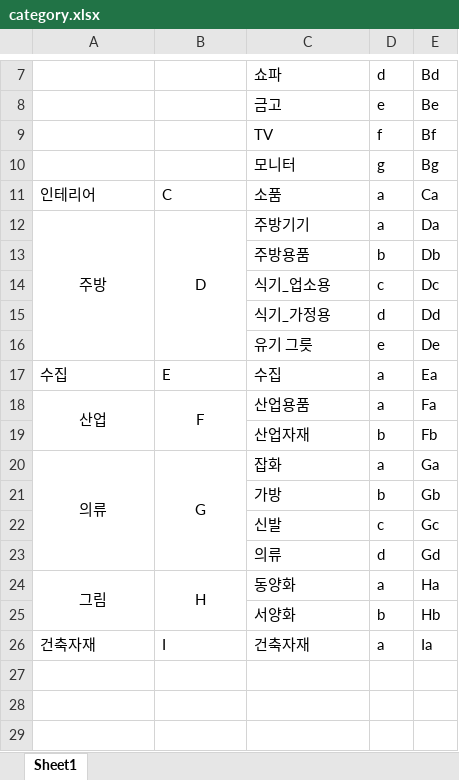
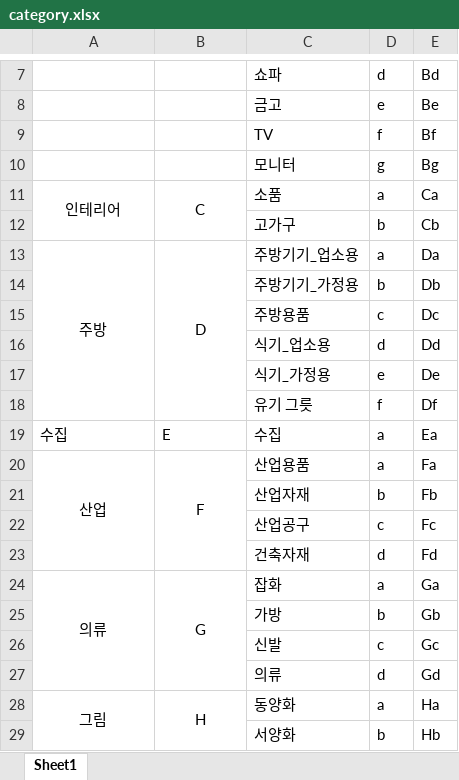
Before and after one commit to dodo0211/Project_greenRecycle, an Excel workbook: doc/category.xlsx, sheet Sheet1, drawn as a sheet; only a part is shown, gaps mark what is left out; values as stored, in another font and other column widths than the file's, no borders; removed rows and columns are numbered as before the commit, all else as after; the diff names each change by its address in the sheet, - before the commit and + after, or states it on an @@ line.

```diff
--- a/doc/category.xlsx (sheet Sheet1)
+++ b/doc/category.xlsx (sheet Sheet1)
-A11:B11 alignment: left
+A11:B11 alignment: center
+A11:A12 merged
+B11:B12 merged
+row 12:  |  | 고가구 | b | Cb
-C13: 주방기기
+C13: 주방기기_업소용
+row 14:  |  | 주방기기_가정용 | b | Db
-D15: b
+D15: c
-E15: Db
+E15: Dc
-D16: c
+D16: d
-E16: Dc
+E16: Dd
-D17: d
+D17: e
-E17: Dd
+E17: De
-D18: e
+D18: f
-E18: De
+E18: Df
+row 22:  |  | 산업공구 | c | Fc
+row 23:  |  | 건축자재 | d | Fd
-row 26: 건축자재 | I | 건축자재 | a | Ia
```
Also changed, not shown: formulas that keep their value, 1 other file.
